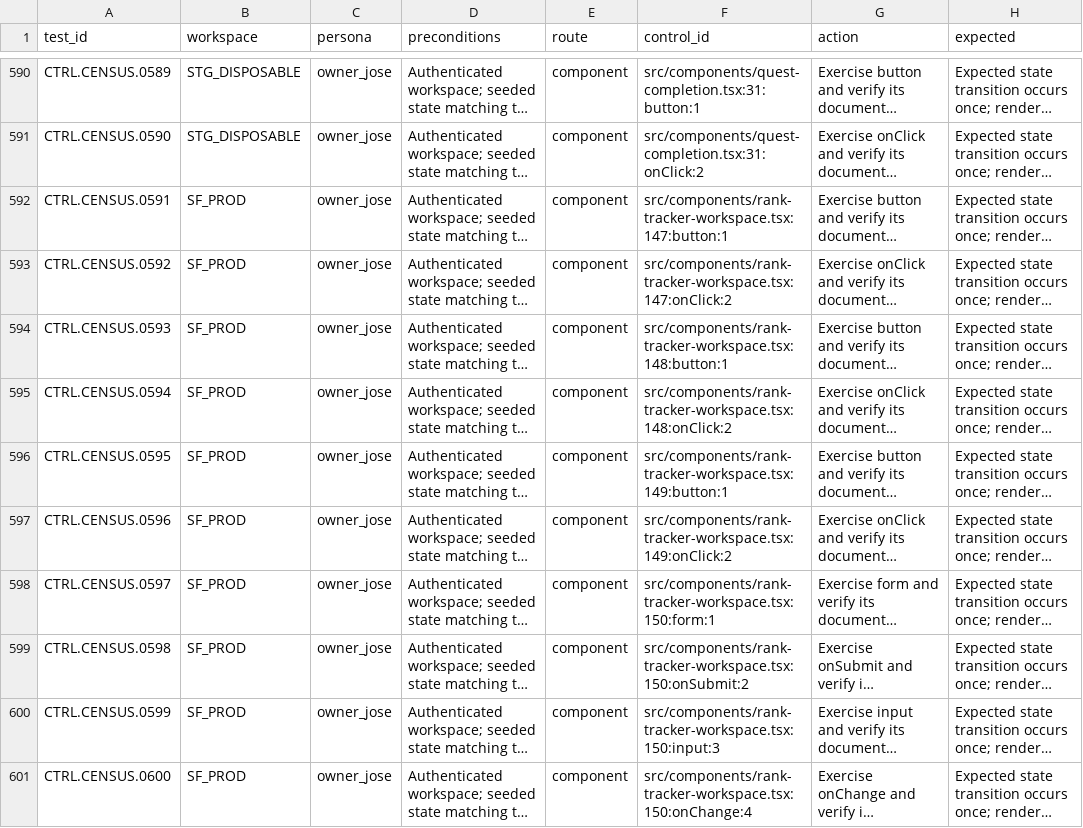
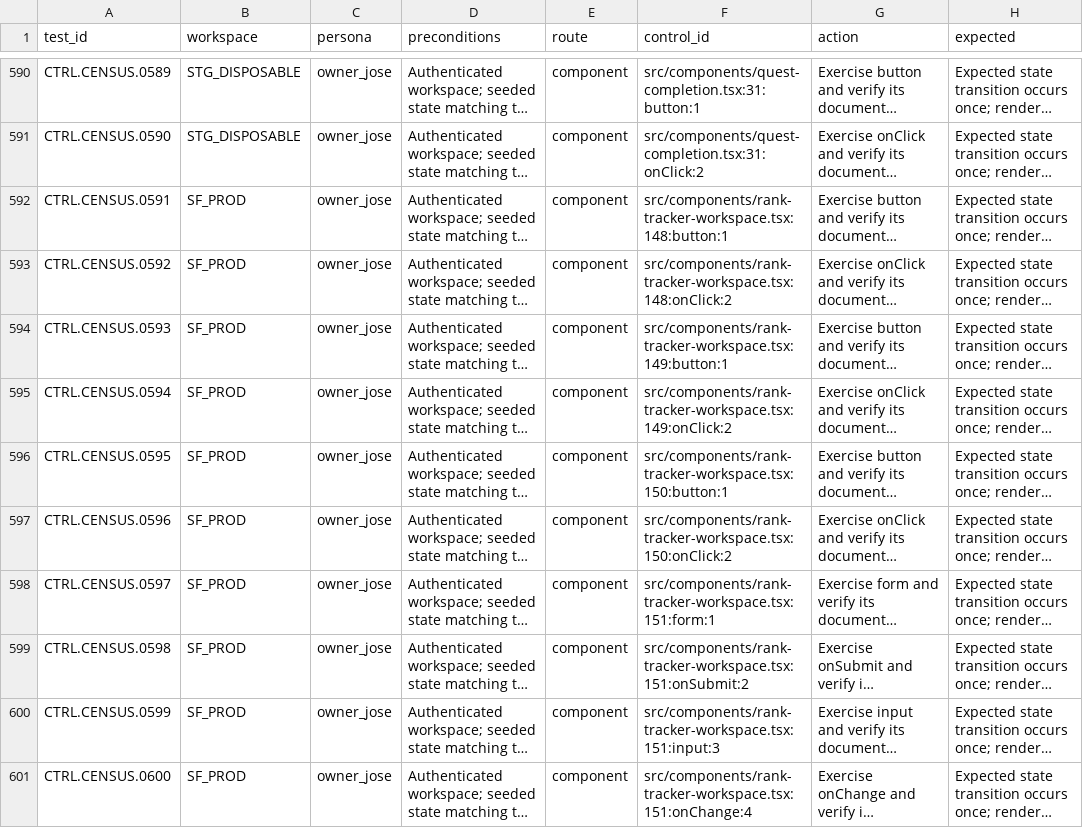
Before and after one commit to joseangelo510/destiny, a CSV file: destiny-product/qa/inventory/coverage-ledger.csv, drawn as a sheet; only a part is shown, gaps mark what is left out; long unchanged cells end in …; the diff covers the shown part only; the diff names each change by its address in the sheet, - before the commit and + after, or states it on an @@ line.

Commit message:
green: refresh QA inventory

```diff
--- a/destiny-product/qa/inventory/coverage-ledger.csv
+++ b/destiny-product/qa/inventory/coverage-ledger.csv
-F592 (control_id): src/components/rank-tracker-workspace.tsx:147:button:1
+F592 (control_id): src/components/rank-tracker-workspace.tsx:148:button:1
-F593 (control_id): src/components/rank-tracker-workspace.tsx:147:onClick:2
+F593 (control_id): src/components/rank-tracker-workspace.tsx:148:onClick:2
-F594 (control_id): src/components/rank-tracker-workspace.tsx:148:button:1
+F594 (control_id): src/components/rank-tracker-workspace.tsx:149:button:1
-F595 (control_id): src/components/rank-tracker-workspace.tsx:148:onClick:2
+F595 (control_id): src/components/rank-tracker-workspace.tsx:149:onClick:2
-F596 (control_id): src/components/rank-tracker-workspace.tsx:149:button:1
+F596 (control_id): src/components/rank-tracker-workspace.tsx:150:button:1
-F597 (control_id): src/components/rank-tracker-workspace.tsx:149:onClick:2
+F597 (control_id): src/components/rank-tracker-workspace.tsx:150:onClick:2
-F598 (control_id): src/components/rank-tracker-workspace.tsx:150:form:1
+F598 (control_id): src/components/rank-tracker-workspace.tsx:151:form:1
-F599 (control_id): src/components/rank-tracker-workspace.tsx:150:onSubmit:2
+F599 (control_id): src/components/rank-tracker-workspace.tsx:151:onSubmit:2
-F600 (control_id): src/components/rank-tracker-workspace.tsx:150:input:3
+F600 (control_id): src/components/rank-tracker-workspace.tsx:151:input:3
-F601 (control_id): src/components/rank-tracker-workspace.tsx:150:onChange:4
+F601 (control_id): src/components/rank-tracker-workspace.tsx:151:onChange:4
```
Also changed, not shown: 25 edited cells elsewhere in this file, 1 other file.
